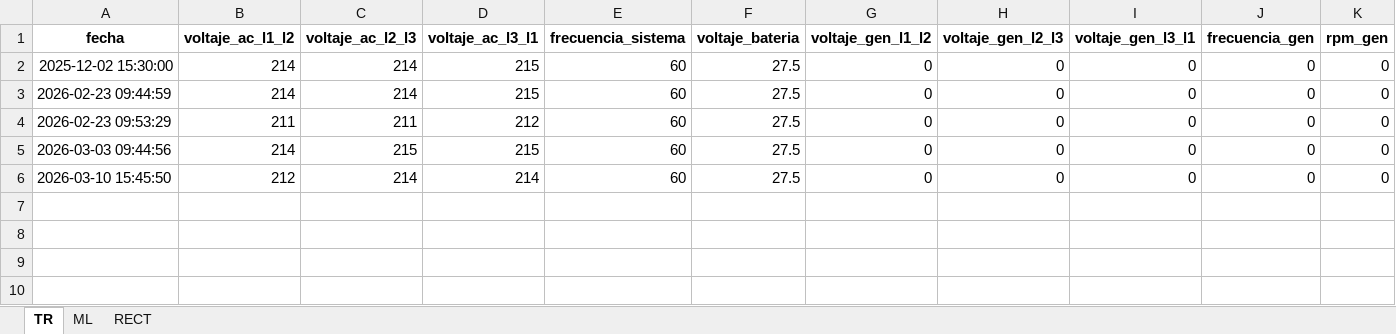
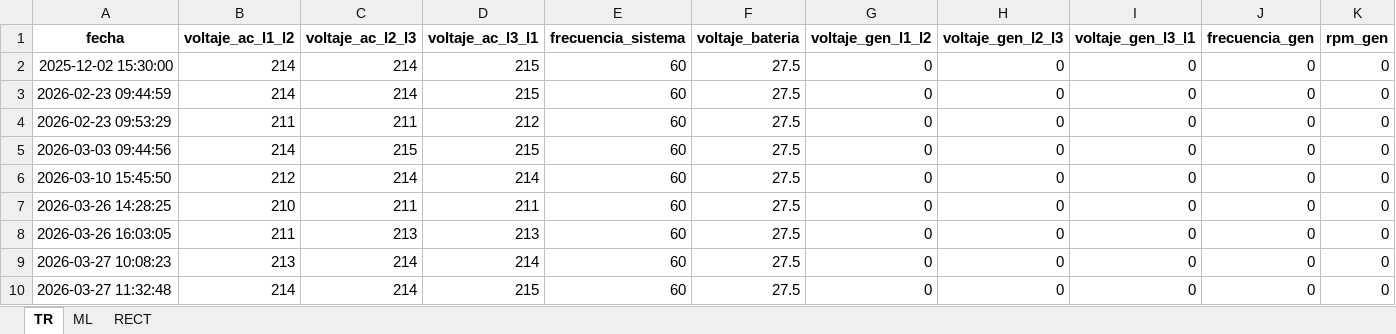
Before and after one commit to MateoHoyos/Proyecto, an Excel workbook: Program/Datos/datos_DCE.xlsx, sheet TR, drawn as a sheet; only a part is shown; values as stored, in another font and other column widths than the file's, no borders; rows hold the shown columns only; the diff names each change by its address in the sheet, - before the commit and + after, or states it on an @@ line.

```diff
--- a/Program/Datos/datos_DCE.xlsx (sheet TR)
+++ b/Program/Datos/datos_DCE.xlsx (sheet TR)
+row 7: 2026-03-26 14:28:25 | 210 | 211 | 211 | 60 | 27.5 | 0 | 0 | 0 | 0 | 0
+row 8: 2026-03-26 16:03:05 | 211 | 213 | 213 | 60 | 27.5 | 0 | 0 | 0 | 0 | 0
+row 9: 2026-03-27 10:08:23 | 213 | 214 | 214 | 60 | 27.5 | 0 | 0 | 0 | 0 | 0
+row 10: 2026-03-27 11:32:48 | 214 | 214 | 215 | 60 | 27.5 | 0 | 0 | 0 | 0 | 0
```
Also changed, not shown: sheet RECT, sheet ML, 53 other files.
